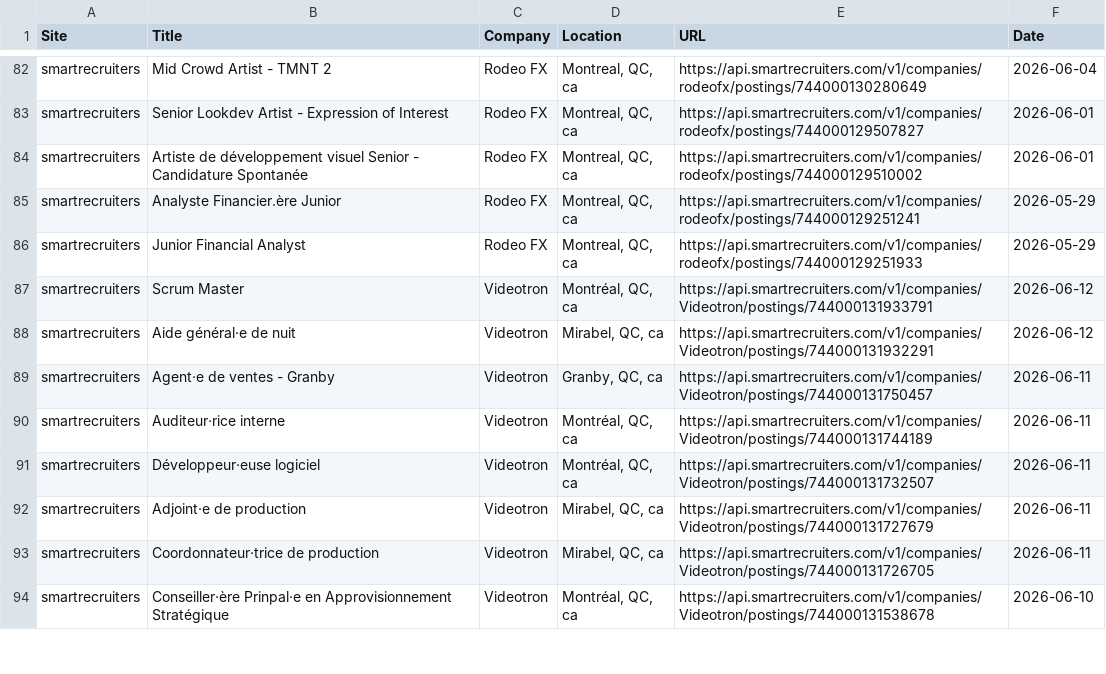
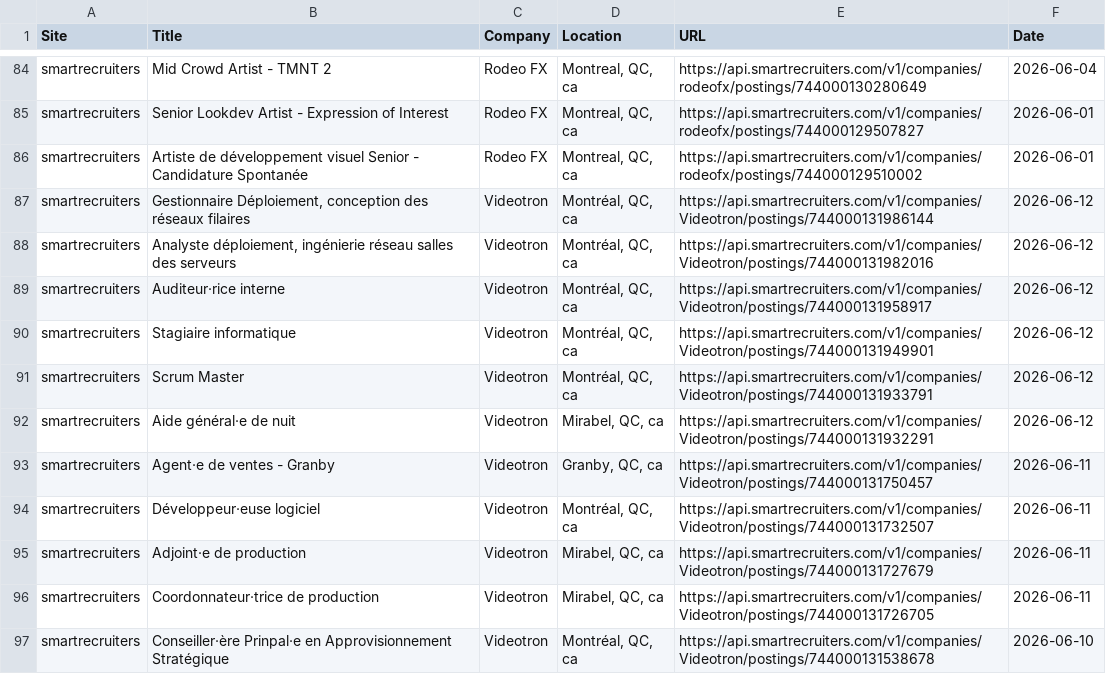
Before and after one commit to christiandguerard/ever-jobs-dash, a CSV file: daily_jobs.csv, drawn as a sheet; only a part is shown, gaps mark what is left out; the diff covers the shown part only.

Commit message:
Update job dashboard: Sat Jun 13 14:14:29 UTC 2026

```diff
--- a/daily_jobs.csv
+++ b/daily_jobs.csv
@@ -84,4 +86,6 @@ smartrecruiters,Senior Lookdev Artist - Expression of Interest,Rodeo FX,"Montrea
 smartrecruiters,Artiste de développement visuel Senior - Candidature Spontanée,Rodeo FX,"Montreal, QC, ca",https://api.smartrecruiters.com/v1/companies/rodeofx/postings/744000129510002,2026-06-01
-smartrecruiters,Analyste Financier.ère Junior,Rodeo FX,"Montreal, QC, ca",https://api.smartrecruiters.com/v1/companies/rodeofx/postings/744000129251241,2026-05-29
-smartrecruiters,Junior Financial Analyst,Rodeo FX,"Montreal, QC, ca",https://api.smartrecruiters.com/v1/companies/rodeofx/postings/744000129251933,2026-05-29
+smartrecruiters,"Gestionnaire Déploiement, conception des réseaux filaires",Videotron,"Montréal, QC, ca",https://api.smartrecruiters.com/v1/companies/Videotron/postings/744000131986144,2026-06-12
+smartrecruiters,"Analyste déploiement, ingénierie réseau salles des serveurs",Videotron,"Montréal, QC, ca",https://api.smartrecruiters.com/v1/companies/Videotron/postings/744000131982016,2026-06-12
+smartrecruiters,Auditeur·rice interne,Videotron,"Montréal, QC, ca",https://api.smartrecruiters.com/v1/companies/Videotron/postings/744000131958917,2026-06-12
+smartrecruiters,Stagiaire informatique,Videotron,"Montréal, QC, ca",https://api.smartrecruiters.com/v1/companies/Videotron/postings/744000131949901,2026-06-12
 smartrecruiters,Scrum Master,Videotron,"Montréal, QC, ca",https://api.smartrecruiters.com/v1/companies/Videotron/postings/744000131933791,2026-06-12
@@ -89,3 +93,2 @@ smartrecruiters,Aide général·e de nuit,Videotron,"Mirabel, QC, ca",https://ap
 smartrecruiters,Agent·e de ventes - Granby,Videotron,"Granby, QC, ca",https://api.smartrecruiters.com/v1/companies/Videotron/postings/744000131750457,2026-06-11
-smartrecruiters,Auditeur·rice interne,Videotron,"Montréal, QC, ca",https://api.smartrecruiters.com/v1/companies/Videotron/postings/744000131744189,2026-06-11
 smartrecruiters,Développeur·euse logiciel,Videotron,"Montréal, QC, ca",https://api.smartrecruiters.com/v1/companies/Videotron/postings/744000131732507,2026-06-11
```
Also changed, not shown: 4 added rows, 5 removed rows, 3 moved rows and 10 edited cells elsewhere in this file.
